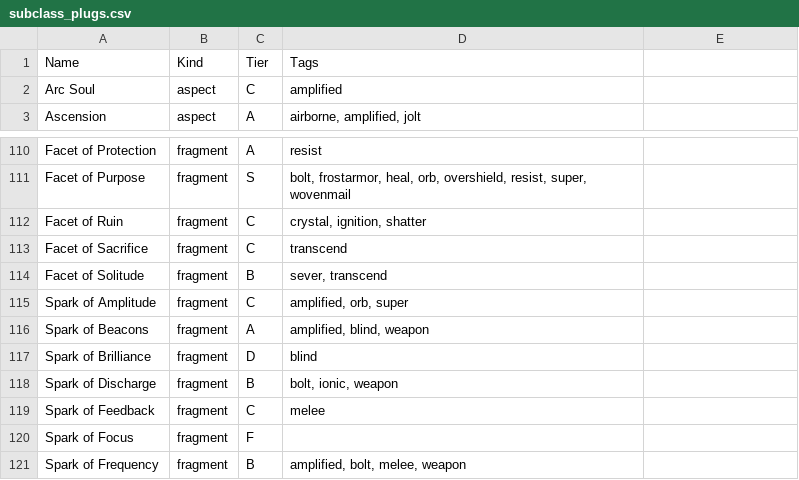
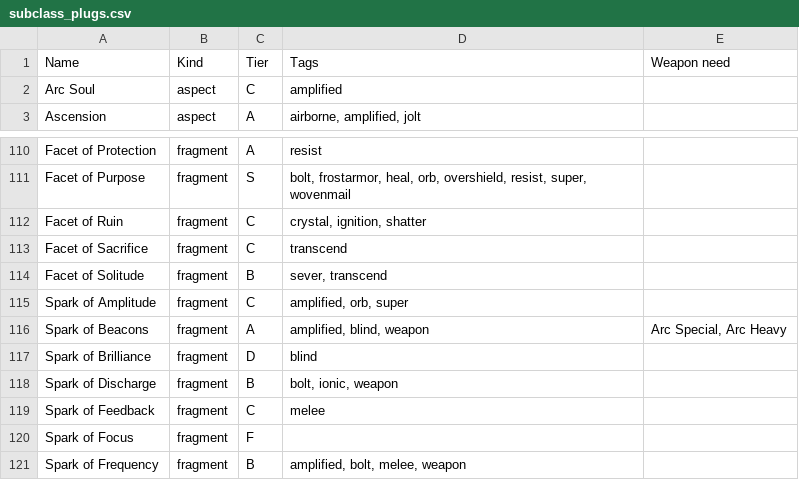
Before and after one commit to AsDevilsRun/D2SmartRandomLoadouts, a CSV file: data/subclass_plugs.csv, drawn as a sheet; only a part is shown, gaps mark what is left out.

```diff
--- a/data/subclass_plugs.csv
+++ b/data/subclass_plugs.csv
@@ -1,2 +1,2 @@
-Name,Kind,Tier,Tags
+Name,Kind,Tier,Tags,Weapon need
 Arc Soul,aspect,C,amplified
@@ -115,3 +115,3 @@ Facet of Solitude,fragment,B,"sever, transcend"
 Spark of Amplitude,fragment,C,"amplified, orb, super"
-Spark of Beacons,fragment,A,"amplified, blind, weapon"
+Spark of Beacons,fragment,A,"amplified, blind, weapon","Arc Special, Arc Heavy"
 Spark of Brilliance,fragment,D,blind
```
Also changed, not shown: data/artifact_perks.csv, 6 other files.
